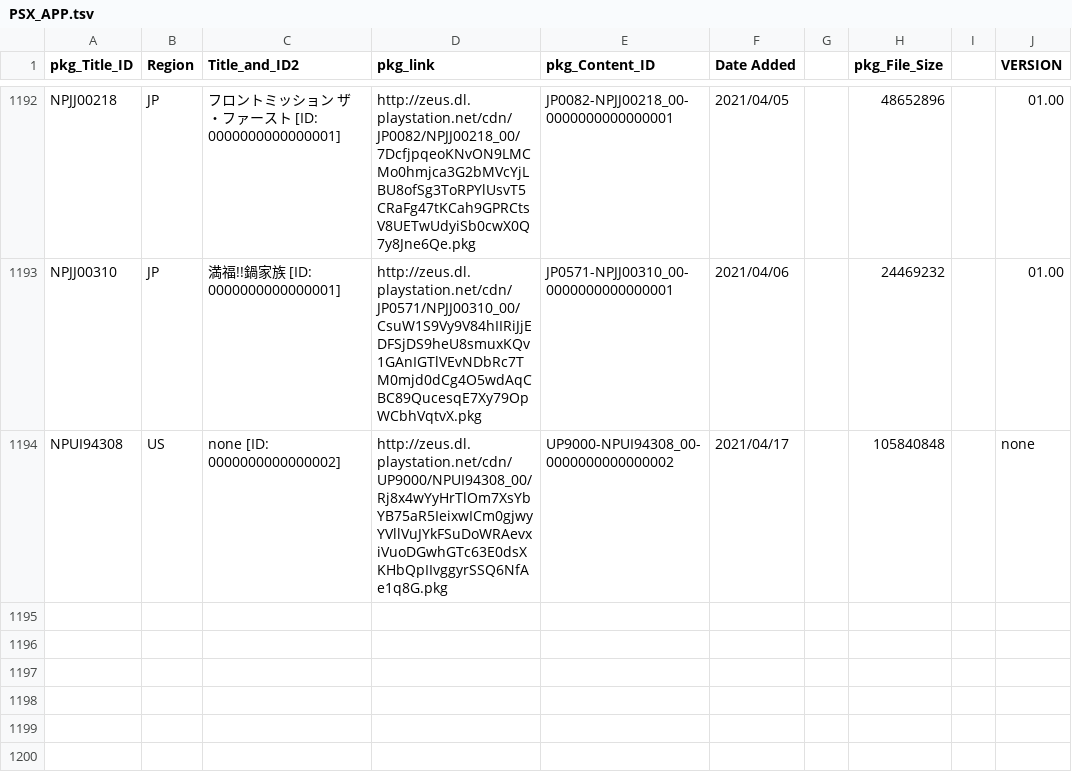
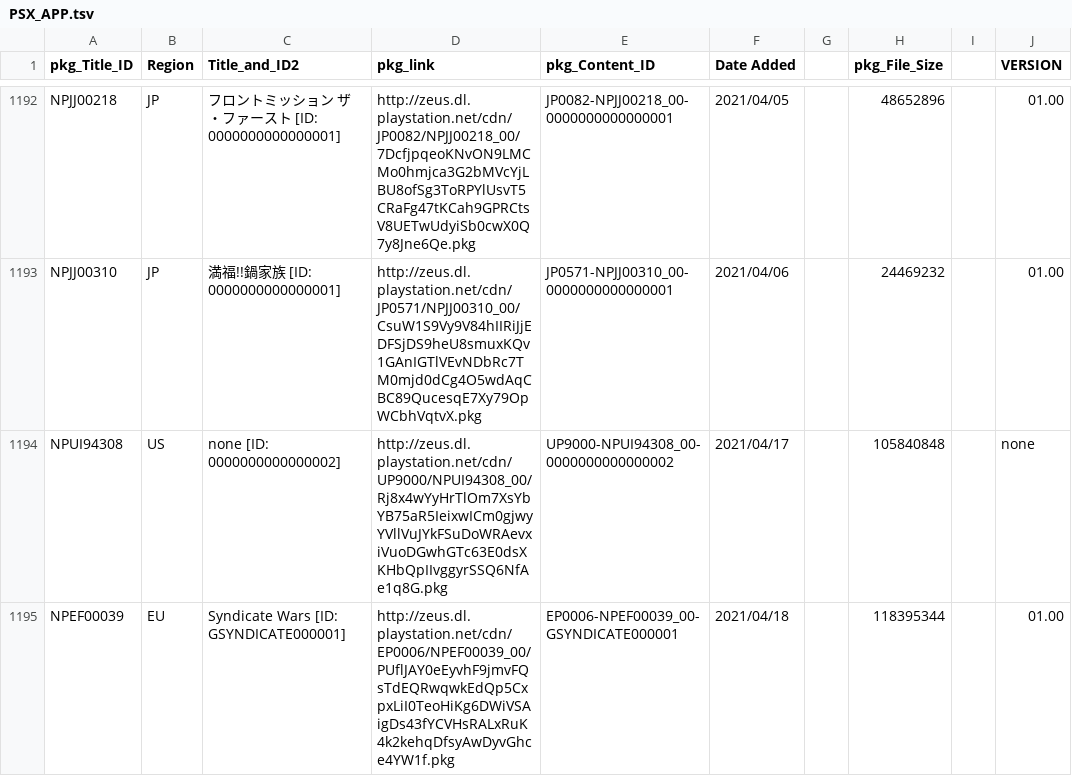
Before and after one commit to 1jtp8sobiu/NPS_JP, a TSV file: rearrange/PSX_APP.tsv, drawn as a sheet; only a part is shown, gaps mark what is left out; the diff names each change by its address in the sheet, - before the commit and + after, or states it on an @@ line.

```diff
--- a/rearrange/PSX_APP.tsv
+++ b/rearrange/PSX_APP.tsv
+row 1195: NPEF00039 | EU | Syndicate Wars [ID: GSYNDICATE000001] | http://zeus.dl.playstation.net/cdn/EP0006/NPEF00039_00/PUflJAY0eEyvhF9jmvFQsTdEQRwqwkEdQp5CxpxLiI0TeoHiKg6DWiVSAigDs43fYCVHsRALxRuK4k2kehqDfsyAwDyvGhce4YW1f.pkg | EP0006-NPEF00039_00-GSYNDICATE000001 | 2021/04/18 |  | 118395344 |  | 01.00
```
Also changed, not shown: 3 other files.
